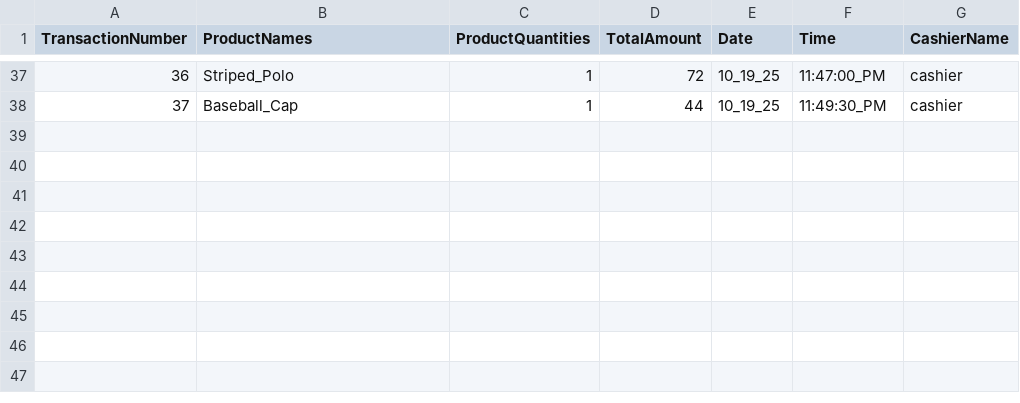
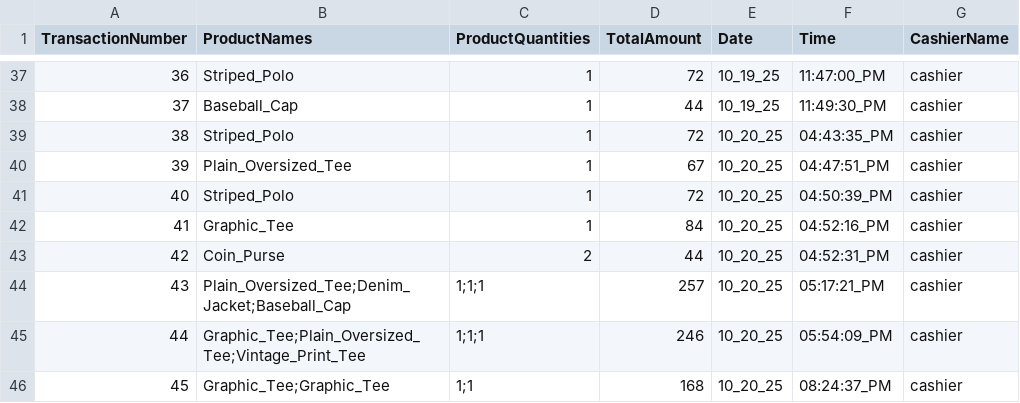
Before and after one commit to 0xRa1n/POSSystem, a CSV file: database/transactions/cashierTransactions.csv, drawn as a sheet; only a part is shown, gaps mark what is left out.

```diff
--- a/database/transactions/cashierTransactions.csv
+++ b/database/transactions/cashierTransactions.csv
@@ -38 +38,9 @@ TransactionNumber,ProductNames,ProductQuantities,TotalAmount,Date,Time,CashierNa
 37,Baseball_Cap,1,44,10_19_25,11:49:30_PM,cashier
+38,Striped_Polo,1,72,10_20_25,04:43:35_PM,cashier
+39,Plain_Oversized_Tee,1,67,10_20_25,04:47:51_PM,cashier
+40,Striped_Polo,1,72,10_20_25,04:50:39_PM,cashier
+41,Graphic_Tee,1,84,10_20_25,04:52:16_PM,cashier
+42,Coin_Purse,2,44,10_20_25,04:52:31_PM,cashier
+43,Plain_Oversized_Tee;Denim_Jacket;Baseball_Cap,1;1;1,257,10_20_25,05:17:21_PM,cashier
+44,Graphic_Tee;Plain_Oversized_Tee;Vintage_Print_Tee,1;1;1,246,10_20_25,05:54:09_PM,cashier
+45,Graphic_Tee;Graphic_Tee,1;1,168,10_20_25,08:24:37_PM,cashier
```
Also changed, not shown: database/logs/productsLogs.csv, database/products.csv, 5 other files.
